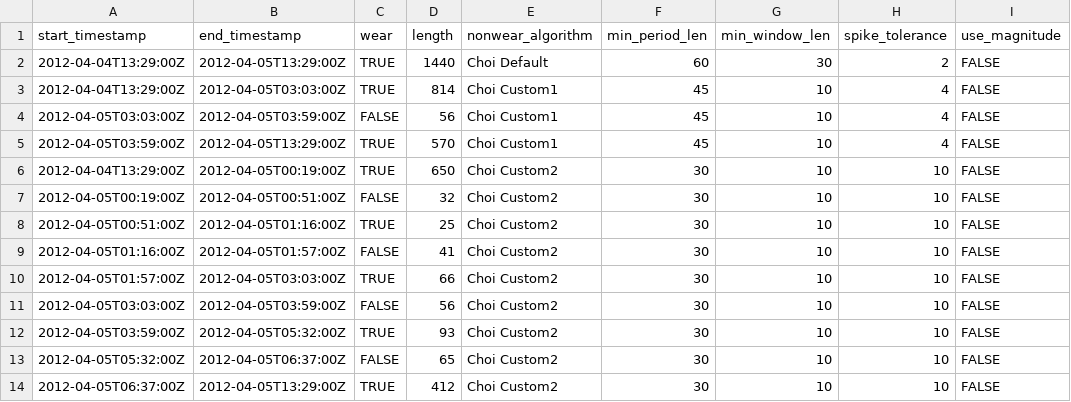
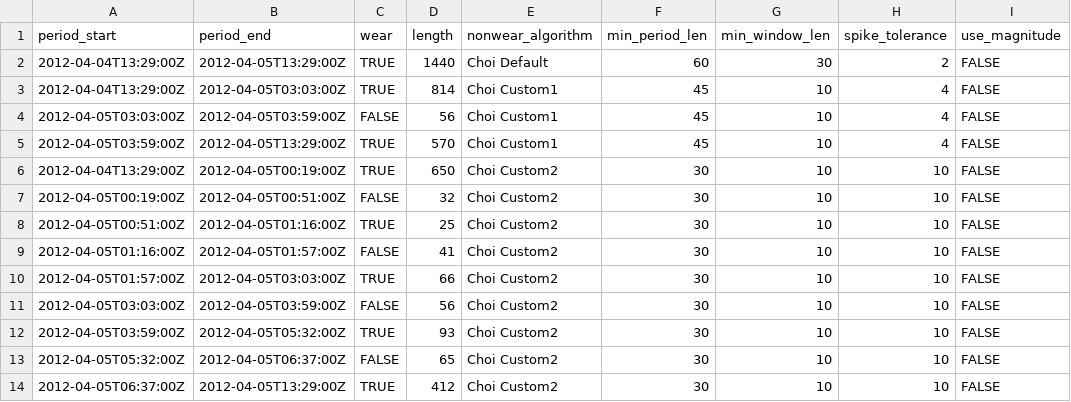
Before and after one commit to dipetkov/actigraph.sleepr, a CSV file: inst/extdata/ActiSleepPlus-RawData-Day01-Choi-periods.csv, drawn as a sheet.

```diff
--- a/inst/extdata/ActiSleepPlus-RawData-Day01-Choi-periods.csv
+++ b/inst/extdata/ActiSleepPlus-RawData-Day01-Choi-periods.csv
@@ -1,2 +1,2 @@
-start_timestamp,end_timestamp,wear,length,nonwear_algorithm,min_period_len,min_window_len,spike_tolerance,use_magnitude
+period_start,period_end,wear,length,nonwear_algorithm,min_period_len,min_window_len,spike_tolerance,use_magnitude
 2012-04-04T13:29:00Z,2012-04-05T13:29:00Z,TRUE,1440,Choi Default,60,30,2,FALSE
```
Also changed, not shown: inst/extdata/GT3XPlus-RawData-Day01-Choi-periods.csv, inst/extdata/GT3XPlus-RawData-Day01-Troiano-nonseq-periods.csv, 14 other files.
